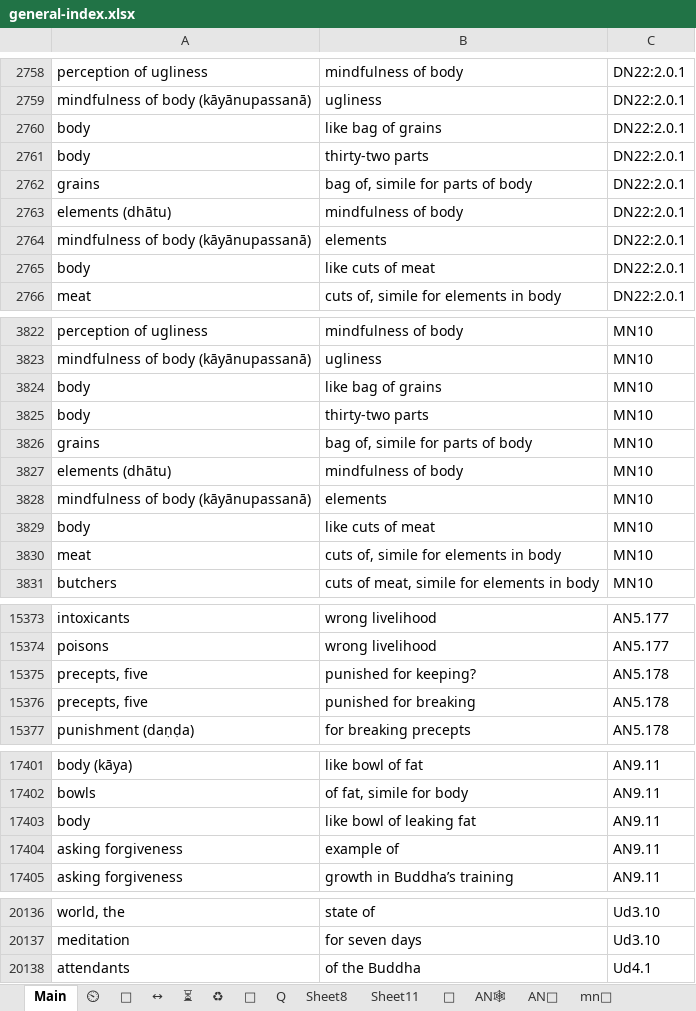
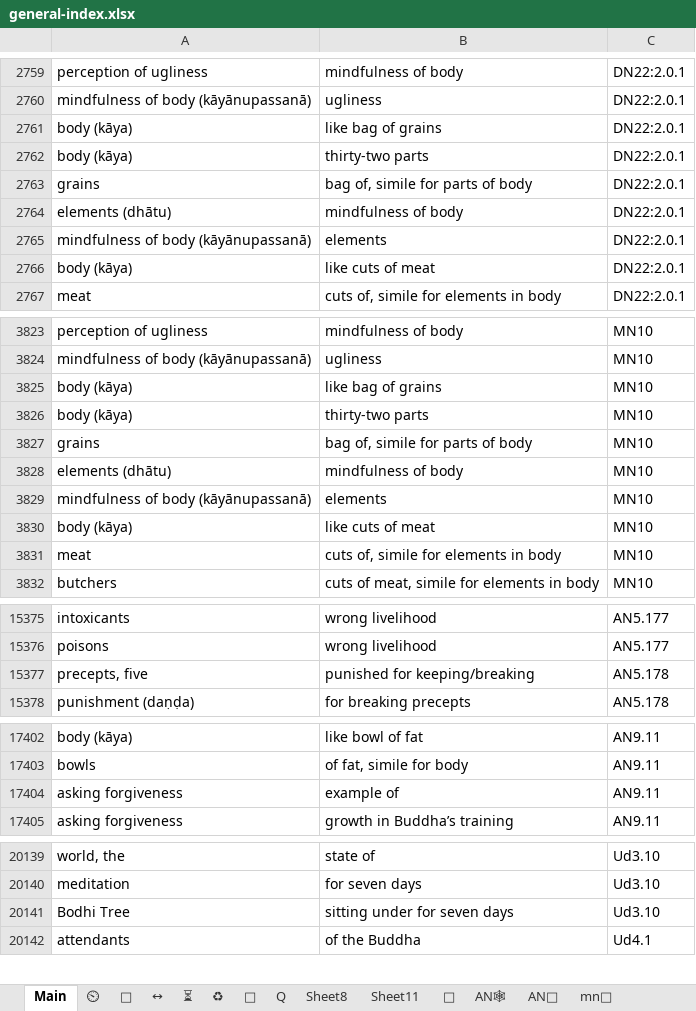
Before and after one commit to thesunshade/CIPS, an Excel workbook: src/data/general-index.xlsx, sheet Main, drawn as a sheet; only a part is shown, gaps mark what is left out; values as stored, in another font and other column widths than the file's, no borders; conditional formats not drawn; removed rows and columns are numbered as before the commit, all else as after; the diff covers the shown part only; the diff names each change by its address in the sheet, - before the commit and + after, or states it on an @@ line.

```diff
--- a/src/data/general-index.xlsx (sheet Main)
+++ b/src/data/general-index.xlsx (sheet Main)
-A2761:A2762: body
+A2761:A2762: body (kāya)
-A2766: body
+A2766: body (kāya)
-A3825:A3826: body
+A3825:A3826: body (kāya)
-A3830: body
+A3830: body (kāya)
-row 15375: precepts, five | punished for keeping? | AN5.178
-B15377: punished for breaking
+B15377: punished for keeping/breaking
-row 17403: body | like bowl of leaking fat | AN9.11
+row 20141: Bodhi Tree | sitting under for seven days | Ud3.10
```
Also changed, not shown: 10 added rows, 5 removed rows and 59 edited cells elsewhere in this sheet, 8 other files.
